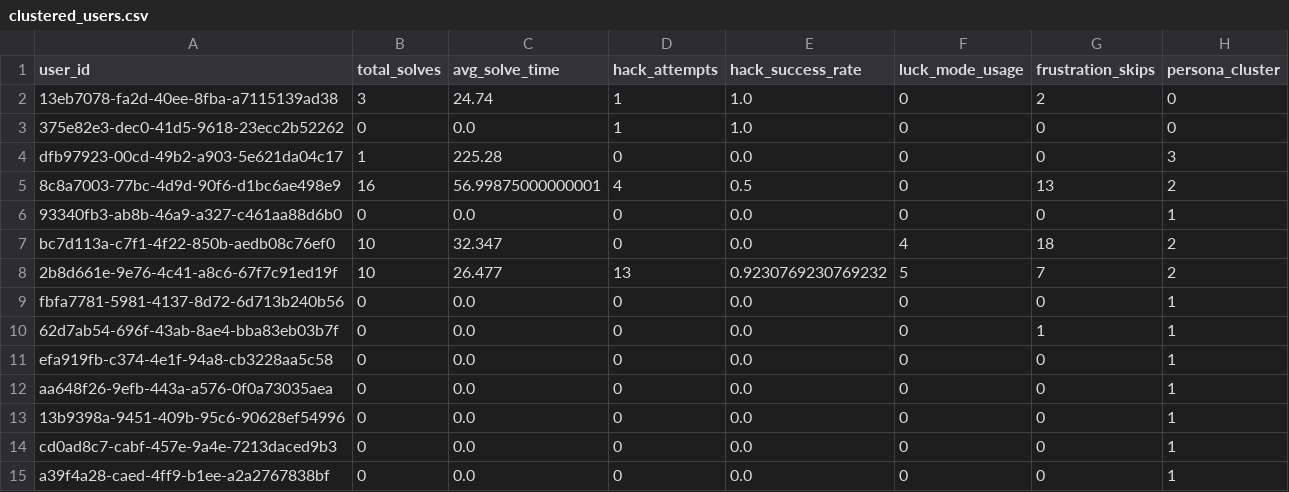
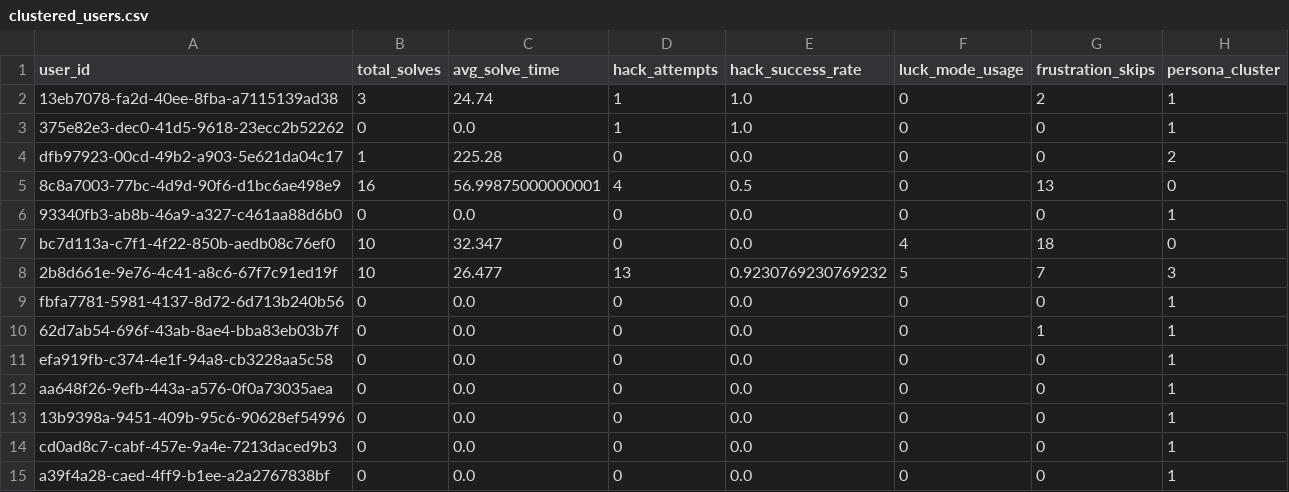
Before and after one commit to TheMadMax-8/Geek-Ludo-War, a CSV file: ml/clustered_users.csv, drawn as a sheet.

```diff
--- a/ml/clustered_users.csv
+++ b/ml/clustered_users.csv
@@ -1,9 +1,9 @@
 user_id,total_solves,avg_solve_time,hack_attempts,hack_success_rate,luck_mode_usage,frustration_skips,persona_cluster
-13eb7078-fa2d-40ee-8fba-a7115139ad38,3,24.74,1,1.0,0,2,0
-375e82e3-dec0-41d5-9618-23ecc2b52262,0,0.0,1,1.0,0,0,0
-dfb97923-00cd-49b2-a903-5e621da04c17,1,225.28,0,0.0,0,0,3
-8c8a7003-77bc-4d9d-90f6-d1bc6ae498e9,16,56.99875000000001,4,0.5,0,13,2
+13eb7078-fa2d-40ee-8fba-a7115139ad38,3,24.74,1,1.0,0,2,1
+375e82e3-dec0-41d5-9618-23ecc2b52262,0,0.0,1,1.0,0,0,1
+dfb97923-00cd-49b2-a903-5e621da04c17,1,225.28,0,0.0,0,0,2
+8c8a7003-77bc-4d9d-90f6-d1bc6ae498e9,16,56.99875000000001,4,0.5,0,13,0
 93340fb3-ab8b-46a9-a327-c461aa88d6b0,0,0.0,0,0.0,0,0,1
-bc7d113a-c7f1-4f22-850b-aedb08c76ef0,10,32.347,0,0.0,4,18,2
-2b8d661e-9e76-4c41-a8c6-67f7c91ed19f,10,26.477,13,0.9230769230769232,5,7,2
+bc7d113a-c7f1-4f22-850b-aedb08c76ef0,10,32.347,0,0.0,4,18,0
+2b8d661e-9e76-4c41-a8c6-67f7c91ed19f,10,26.477,13,0.9230769230769232,5,7,3
 fbfa7781-5981-4137-8d72-6d713b240b56,0,0.0,0,0.0,0,0,1
```
Also changed, not shown: 2 other files.
